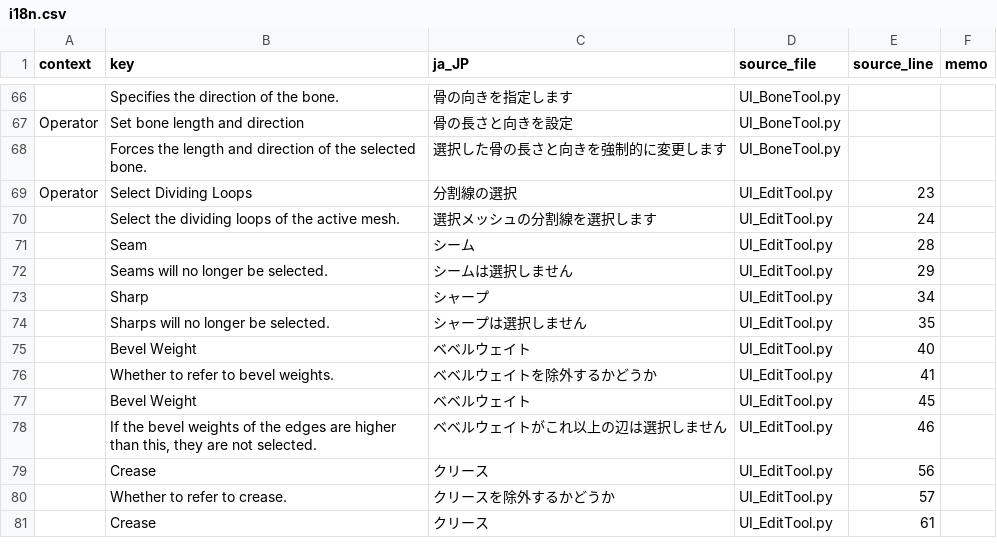
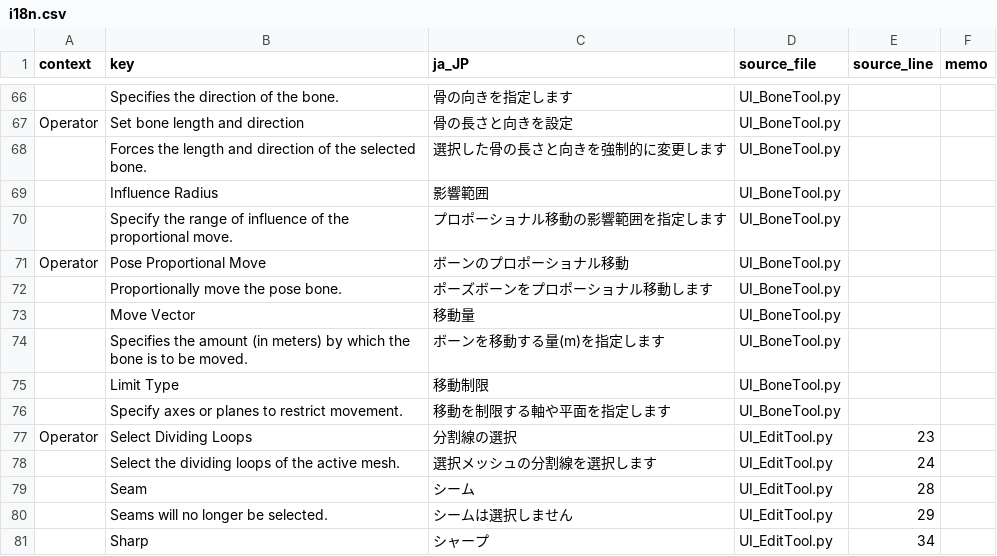
Before and after one commit to DaDaDan3D/DDDTools, a CSV file: I18N/i18n.csv, drawn as a sheet; only a part is shown, gaps mark what is left out; the shorter side is filled out with more unchanged rows.

```diff
--- a/I18N/i18n.csv
+++ b/I18N/i18n.csv
@@ -68,2 +68,10 @@ Operator,Set bone length and direction,骨の長さと向きを設定,UI_BoneToo
 ,Forces the length and direction of the selected bone.,選択した骨の長さと向きを強制的に変更します,UI_BoneTool.py,,
+,Influence Radius,影響範囲,UI_BoneTool.py,,
+,Specify the range of influence of the proportional move.,プロポーショナル移動の影響範囲を指定します,UI_BoneTool.py,,
+Operator,Pose Proportional Move,ボーンのプロポーショナル移動,UI_BoneTool.py,,
+,Proportionally move the pose bone.,ポーズボーンをプロポーショナル移動します,UI_BoneTool.py,,
+,Move Vector,移動量,UI_BoneTool.py,,
+,Specifies the amount (in meters) by which the bone is to be moved.,ボーンを移動する量(m)を指定します,UI_BoneTool.py,,
+,Limit Type,移動制限,UI_BoneTool.py,,
+,Specify axes or planes to restrict movement.,移動を制限する軸や平面を指定します,UI_BoneTool.py,,
 Operator,Select Dividing Loops,分割線の選択,UI_EditTool.py,23,
```
Also changed, not shown: 5 other files.
